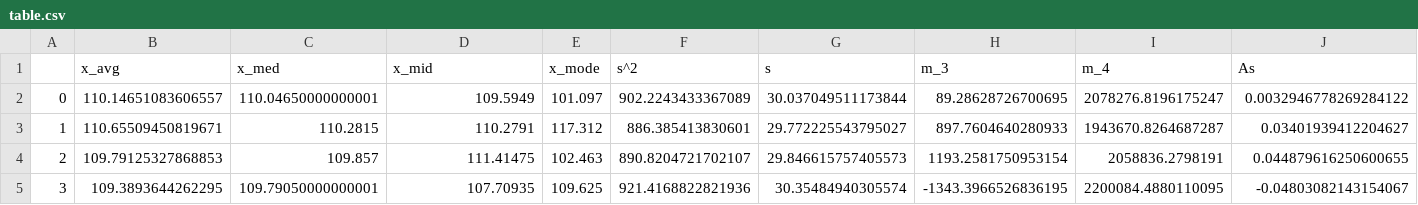
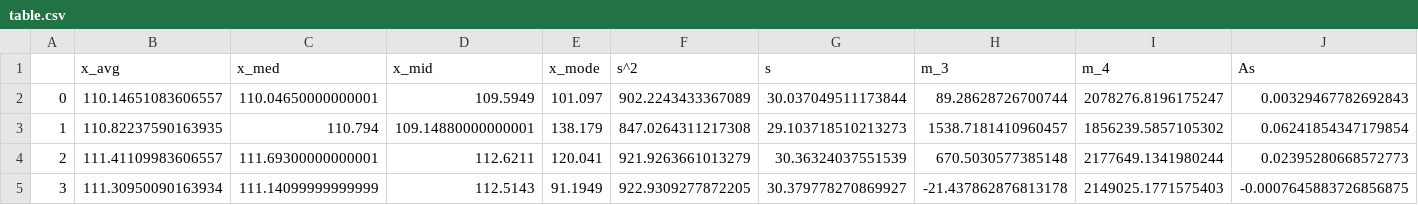
Before and after one commit to vaddya/probability-and-statistics, a CSV file: lab2/code/table.csv, drawn as a sheet; only a part is shown; the diff covers the shown part only; the diff names each change by its address in the sheet, - before the commit and + after, or states it on an @@ line.

```diff
--- a/lab2/code/table.csv
+++ b/lab2/code/table.csv
-H2 (m_3): 89.28628726700695
+H2 (m_3): 89.28628726700744
-J2 (As): 0.0032946778269284122
+J2 (As): 0.00329467782692843
-B3 (x_avg): 110.65509450819671
+B3 (x_avg): 110.82237590163935
-C3 (x_med): 110.2815
+C3 (x_med): 110.794
-D3 (x_mid): 110.2791
+D3 (x_mid): 109.14880000000001
-E3 (x_mode): 117.312
+E3 (x_mode): 138.179
-F3 (s^2): 886.385413830601
+F3 (s^2): 847.0264311217308
-G3 (s): 29.772225543795027
+G3 (s): 29.103718510213273
-H3 (m_3): 897.7604640280933
+H3 (m_3): 1538.7181410960457
-I3 (m_4): 1943670.8264687287
+I3 (m_4): 1856239.5857105302
-J3 (As): 0.03401939412204627
+J3 (As): 0.06241854347179854
-B4 (x_avg): 109.79125327868853
+B4 (x_avg): 111.41109983606557
-C4 (x_med): 109.857
+C4 (x_med): 111.69300000000001
-D4 (x_mid): 111.41475
+D4 (x_mid): 112.6211
-E4 (x_mode): 102.463
+E4 (x_mode): 120.041
-F4 (s^2): 890.8204721702107
+F4 (s^2): 921.9263661013279
-G4 (s): 29.846615757405573
+G4 (s): 30.36324037551539
-H4 (m_3): 1193.2581750953154
+H4 (m_3): 670.5030577385148
-I4 (m_4): 2058836.2798191
+I4 (m_4): 2177649.1341980244
-J4 (As): 0.044879616250600655
+J4 (As): 0.02395280668572773
-B5 (x_avg): 109.3893644262295
+B5 (x_avg): 111.30950090163934
-C5 (x_med): 109.79050000000001
+C5 (x_med): 111.14099999999999
-D5 (x_mid): 107.70935
+D5 (x_mid): 112.5143
-E5 (x_mode): 109.625
+E5 (x_mode): 91.1949
-F5 (s^2): 921.4168822821936
+F5 (s^2): 922.9309277872205
-G5 (s): 30.35484940305574
+G5 (s): 30.379778270869927
-H5 (m_3): -1343.3966526836195
+H5 (m_3): -21.437862876813178
-I5 (m_4): 2200084.4880110095
+I5 (m_4): 2149025.1771575403
-J5 (As): -0.04803082143154067
+J5 (As): -0.0007645883726856875
```
Also changed, not shown: 73 edited cells elsewhere in this file, 7 other files.
